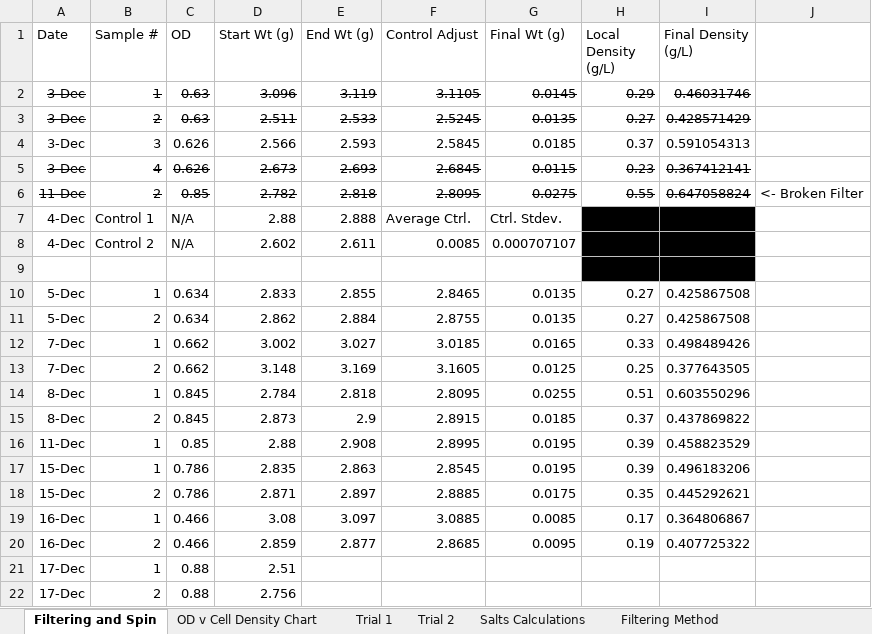
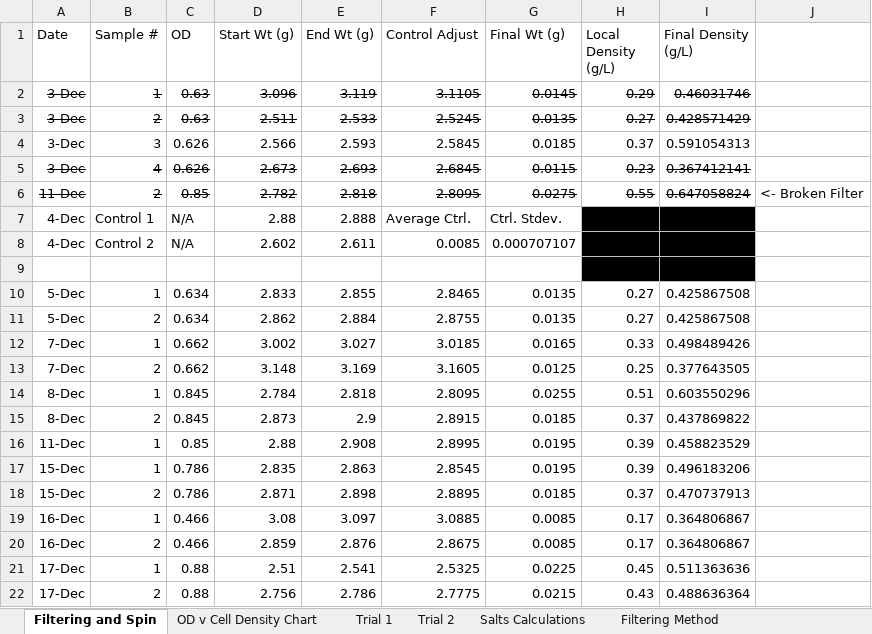
Before and after one commit to marichards/methanococcus, an Excel workbook: Experimental Results/cell dry weight measurements.xlsx, sheet Filtering and Spin, drawn as a sheet; values as stored, in another font and other column widths than the file's, no borders; the diff names each change by its address in the sheet, - before the commit and + after, or states it on an @@ line.

Commit message:
More OD DCW data

```diff
--- a/Experimental Results/cell dry weight measurements.xlsx (sheet Filtering and Spin)
+++ b/Experimental Results/cell dry weight measurements.xlsx (sheet Filtering and Spin)
-E18 (End Wt (g)): 2.897
+E18 (End Wt (g)): 2.898
-F18 (Control Adjust): 2.8885
+F18 (Control Adjust): 2.8895
-G18 (Final Wt (g)): 0.0175
+G18 (Final Wt (g)): 0.0185
-H18 (Local Density (g/L)): 0.35
+H18 (Local Density (g/L)): 0.37
-I18 (Final Density (g/L)): 0.445292621
+I18 (Final Density (g/L)): 0.470737913
-E20 (End Wt (g)): 2.877
+E20 (End Wt (g)): 2.876
-F20 (Control Adjust): 2.8685
+F20 (Control Adjust): 2.8675
-G20 (Final Wt (g)): 0.0095
+G20 (Final Wt (g)): 0.0085
-H20 (Local Density (g/L)): 0.19
+H20 (Local Density (g/L)): 0.17
-I20 (Final Density (g/L)): 0.407725322
+I20 (Final Density (g/L)): 0.364806867
-E21 (End Wt (g)): (empty)
+E21 (End Wt (g)): 2.541
-F21 (Control Adjust): (empty)
+F21 (Control Adjust): 2.5325
-G21 (Final Wt (g)): (empty)
+G21 (Final Wt (g)): 0.0225
-H21 (Local Density (g/L)): (empty)
+H21 (Local Density (g/L)): 0.45
-I21 (Final Density (g/L)): (empty)
+I21 (Final Density (g/L)): 0.511363636
-E22 (End Wt (g)): (empty)
+E22 (End Wt (g)): 2.786
-F22 (Control Adjust): (empty)
+F22 (Control Adjust): 2.7775
-G22 (Final Wt (g)): (empty)
+G22 (Final Wt (g)): 0.0215
-H22 (Local Density (g/L)): (empty)
+H22 (Local Density (g/L)): 0.43
-I22 (Final Density (g/L)): (empty)
+I22 (Final Density (g/L)): 0.488636364
```
Also changed, not shown: charts or pictures.
